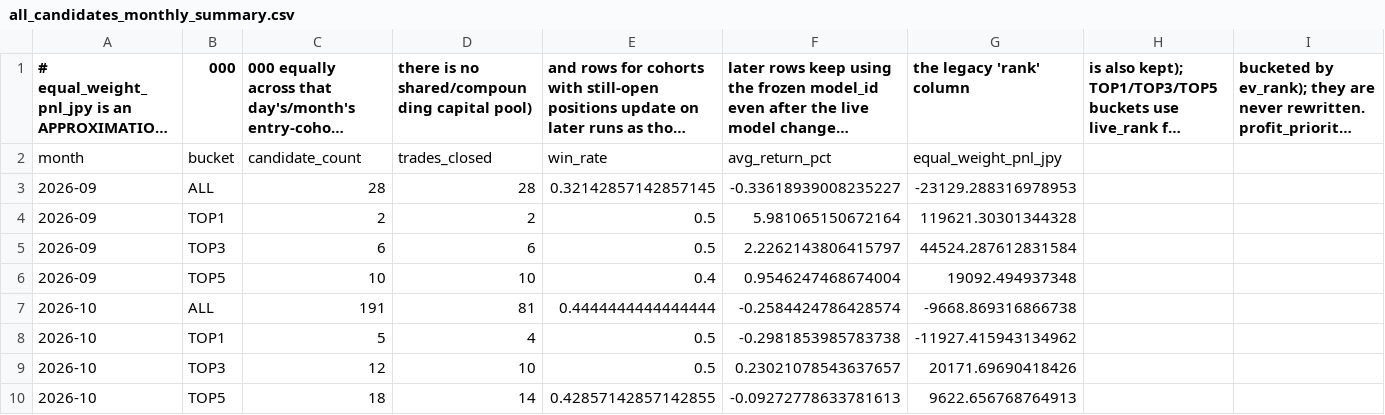
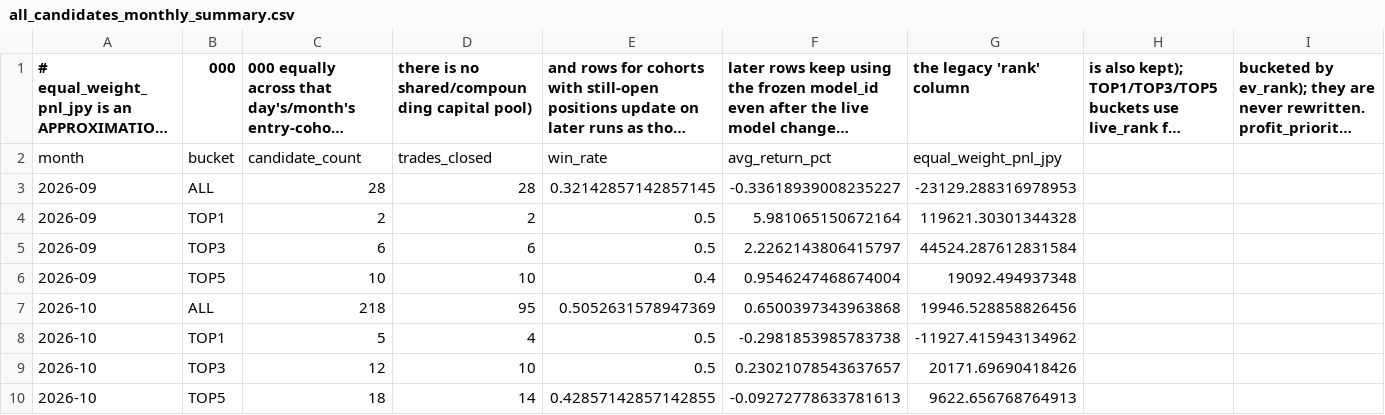
Before and after one commit to aifuu/stock-ai, a CSV file: all_candidates_monthly_summary.csv, drawn as a sheet; only a part is shown; long unchanged cells end in …; removed rows and columns are numbered as before the commit, all else as after; rows hold the shown columns only; the diff names each change by its address in the sheet, - before the commit and + after, or states it on an @@ line.

```diff
--- a/all_candidates_monthly_summary.csv
+++ b/all_candidates_monthly_summary.csv
-row 7: 2026-10 | ALL | 191 | 81 | 0.4444444444444444 | -0.2584424786428574 | -9668.869316866738
+row 7: 2026-10 | ALL | 218 | 95 | 0.5052631578947369 | 0.6500397343963868 | 19946.528858826456
```
Also changed, not shown: all_candidates_daily_summary.csv.
